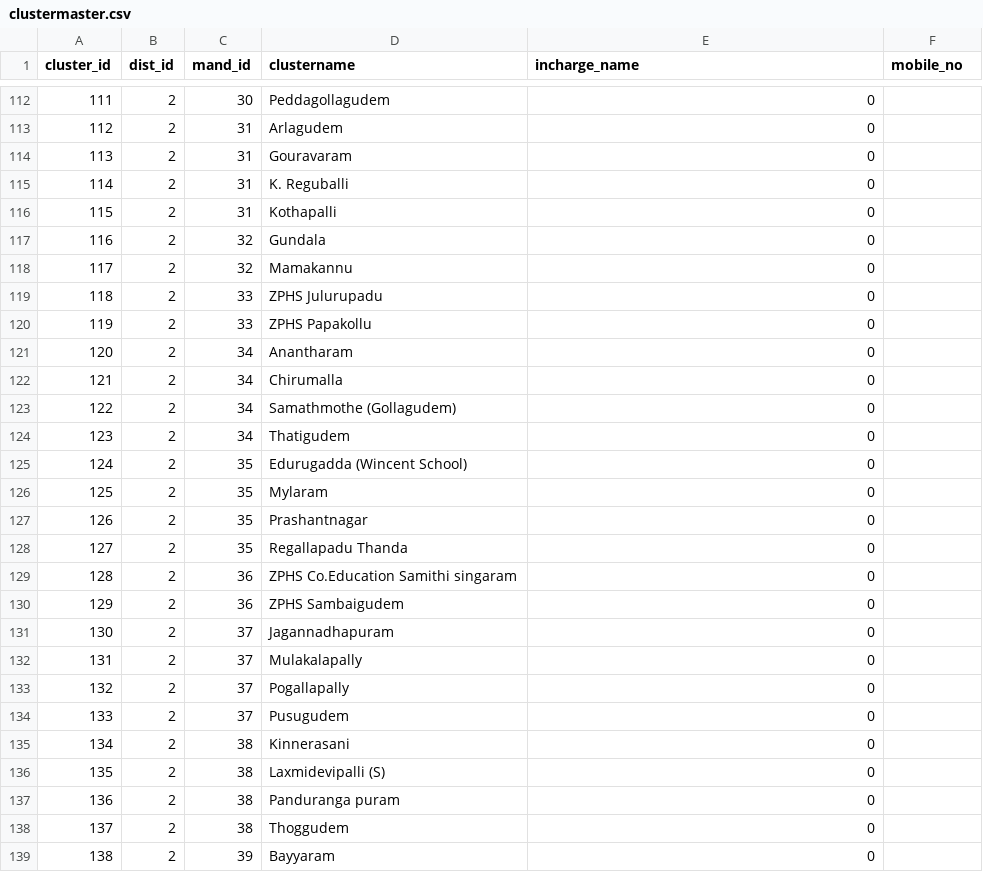
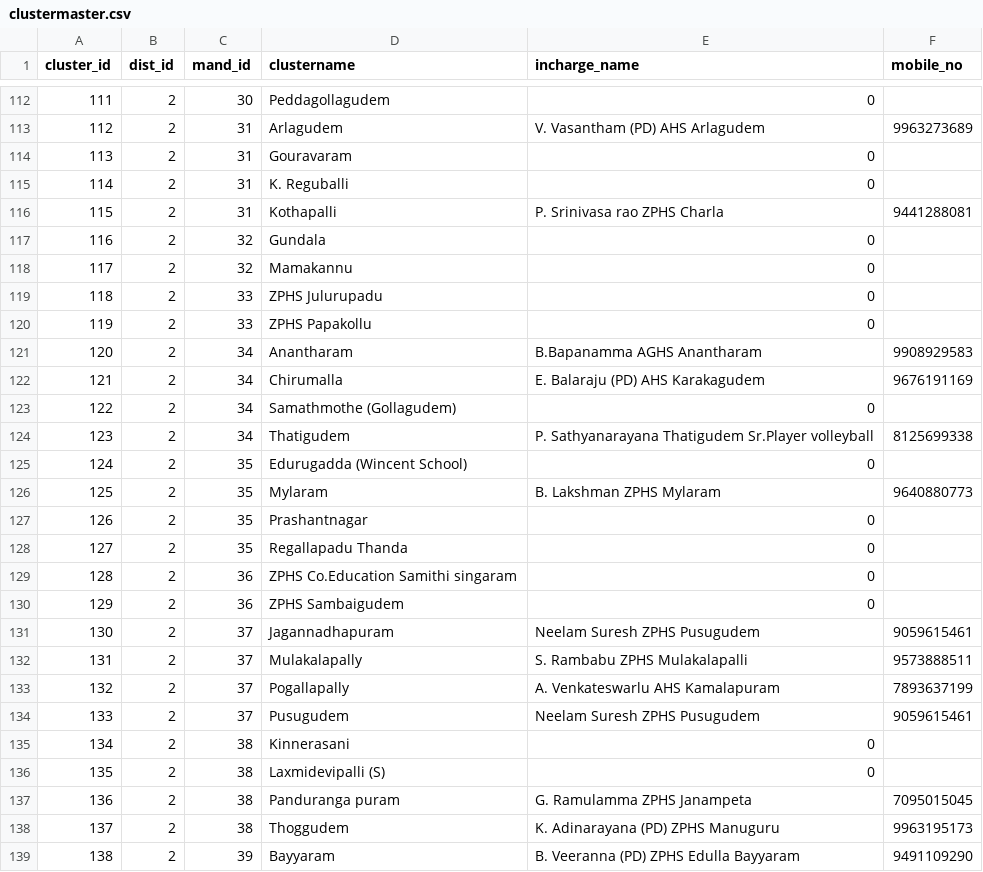
Before and after one commit to Softpath-Tech/CMCUP-AIBOTS, a CSV file: data/csvs/clustermaster.csv, drawn as a sheet; only a part is shown, gaps mark what is left out; the diff covers the shown part only.

```diff
--- a/data/csvs/clustermaster.csv
+++ b/data/csvs/clustermaster.csv
@@ -112,3 +112,3 @@ cluster_id,dist_id,mand_id,clustername,incharge_name,mobile_no
 111,2,30,Peddagollagudem,0,
-112,2,31,Arlagudem,0,
+112,2,31,Arlagudem,V. Vasantham (PD)          AHS Arlagudem,9963273689
 113,2,31,Gouravaram,0,
@@ -116,2 +116,2 @@ cluster_id,dist_id,mand_id,clustername,incharge_name,mobile_no
-115,2,31,Kothapalli,0,
+115,2,31,Kothapalli,P. Srinivasa rao                  ZPHS Charla,9441288081
 116,2,32,Gundala,0,
@@ -121,2 +121,2 @@ cluster_id,dist_id,mand_id,clustername,incharge_name,mobile_no
-120,2,34,Anantharam,0,
-121,2,34,Chirumalla,0,
+120,2,34,Anantharam,B.Bapanamma AGHS Anantharam,9908929583
+121,2,34,Chirumalla,E. Balaraju  (PD)                 AHS Karakagudem,9676191169
@@ -124 +124 @@ cluster_id,dist_id,mand_id,clustername,incharge_name,mobile_no
-123,2,34,Thatigudem,0,
+123,2,34,Thatigudem,P. Sathyanarayana Thatigudem                Sr.Player volleyball,8125699338
@@ -126 +126 @@ cluster_id,dist_id,mand_id,clustername,incharge_name,mobile_no
-125,2,35,Mylaram,0,
+125,2,35,Mylaram,B. Lakshman                       ZPHS Mylaram,9640880773
@@ -131,5 +131,5 @@ cluster_id,dist_id,mand_id,clustername,incharge_name,mobile_no
-130,2,37,Jagannadhapuram,0,
-131,2,37,Mulakalapally,0,
-132,2,37,Pogallapally,0,
-133,2,37,Pusugudem,0,
+130,2,37,Jagannadhapuram,Neelam Suresh                ZPHS Pusugudem,9059615461
+131,2,37,Mulakalapally,S. Rambabu                         ZPHS Mulakalapalli,9573888511
+132,2,37,Pogallapally,A. Venkateswarlu         AHS Kamalapuram,7893637199
+133,2,37,Pusugudem,Neelam Suresh                ZPHS Pusugudem,9059615461
 134,2,38,Kinnerasani,0,
@@ -137,3 +137,3 @@ cluster_id,dist_id,mand_id,clustername,incharge_name,mobile_no
-136,2,38,"Panduranga puram",0,
-137,2,38,Thoggudem,0,
-138,2,39,Bayyaram,0,
+136,2,38,Panduranga puram,G. Ramulamma               ZPHS Janampeta,7095015045
+137,2,38,Thoggudem,K. Adinarayana (PD)               ZPHS Manuguru,9963195173
+138,2,39,Bayyaram,B. Veeranna (PD)            ZPHS Edulla Bayyaram,9491109290
```
Also changed, not shown: 54 edited cells elsewhere in this file, 16 other files.
